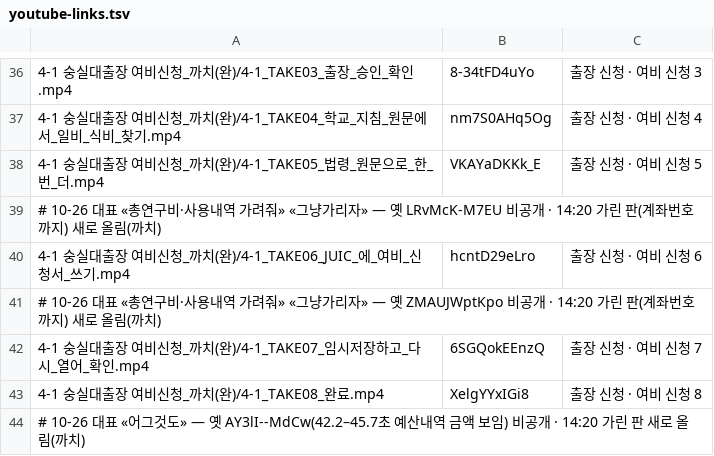
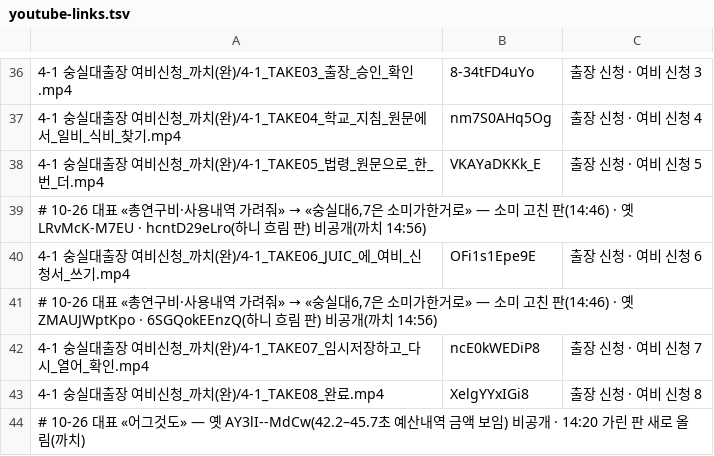
Before and after one commit to guebin/ssu-261026, a TSV file: youtube-links.tsv, drawn as a sheet; only a part is shown, gaps mark what is left out.

```diff
--- a/youtube-links.tsv
+++ b/youtube-links.tsv
@@ -38,6 +38,6 @@
 4-1 숭실대출장 여비신청_까치(완)/4-1_TAKE05_법령_원문으로_한_번_더.mp4	VKAYaDKKk_E	출장 신청 · 여비 신청 5
-# 10-26 대표 «총연구비·사용내역 가려줘» «그냥가리자» — 옛 LRvMcK-M7EU 비공개 · 14:20 가린 판(계좌번호까지) 새로 올림(까치)
-4-1 숭실대출장 여비신청_까치(완)/4-1_TAKE06_JUIC_에_여비_신청서_쓰기.mp4	hcntD29eLro	출장 신청 · 여비 신청 6
-# 10-26 대표 «총연구비·사용내역 가려줘» «그냥가리자» — 옛 ZMAUJWptKpo 비공개 · 14:20 가린 판(계좌번호까지) 새로 올림(까치)
-4-1 숭실대출장 여비신청_까치(완)/4-1_TAKE07_임시저장하고_다시_열어_확인.mp4	6SGQokEEnzQ	출장 신청 · 여비 신청 7
+# 10-26 대표 «총연구비·사용내역 가려줘» → «숭실대6,7은 소미가한거로» — 소미 고친 판(14:46) · 옛 LRvMcK-M7EU · hcntD29eLro(하니 흐림 판) 비공개(까치 14:56)
+4-1 숭실대출장 여비신청_까치(완)/4-1_TAKE06_JUIC_에_여비_신청서_쓰기.mp4	OFi1s1Epe9E	출장 신청 · 여비 신청 6
+# 10-26 대표 «총연구비·사용내역 가려줘» → «숭실대6,7은 소미가한거로» — 소미 고친 판(14:46) · 옛 ZMAUJWptKpo · 6SGQokEEnzQ(하니 흐림 판) 비공개(까치 14:56)
+4-1 숭실대출장 여비신청_까치(완)/4-1_TAKE07_임시저장하고_다시_열어_확인.mp4	ncE0kWEDiP8	출장 신청 · 여비 신청 7
 4-1 숭실대출장 여비신청_까치(완)/4-1_TAKE08_완료.mp4	XelgYYxIGi8	출장 신청 · 여비 신청 8
```
Also changed, not shown: 1 other file.
